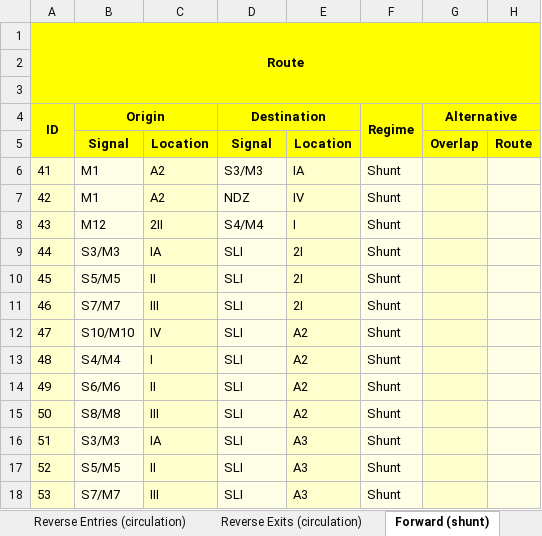
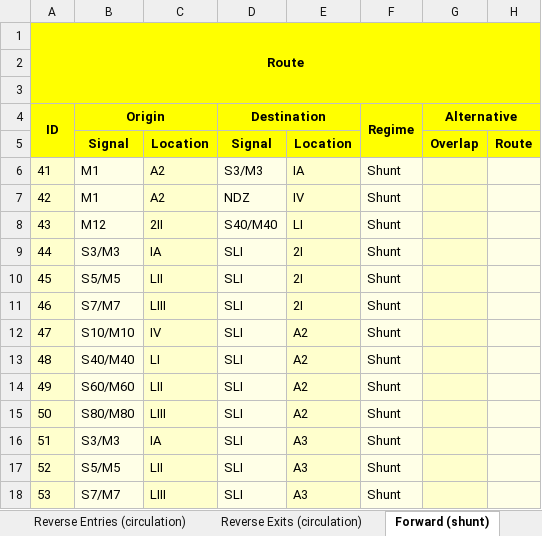
Before and after one commit to 7diogo-luis/ZIRCON, an Excel workbook: stations/output/MAL_Interlocking_Program.xlsx, sheet Forward (shunt), drawn as a sheet; only a part is shown; values as stored, in another font and other column widths than the file's, no borders; the diff names each change by its address in the sheet, - before the commit and + after, or states it on an @@ line.

```diff
--- a/stations/output/MAL_Interlocking_Program.xlsx (sheet Forward (shunt))
+++ b/stations/output/MAL_Interlocking_Program.xlsx (sheet Forward (shunt))
-D8: S4/M4
+D8: S40/M40
-E8: I
+E8: LI
-C10: II
+C10: LII
-C11: III
+C11: LIII
-B13: S4/M4
+B13: S40/M40
-C13: I
+C13: LI
-B14: S6/M6
+B14: S60/M60
-C14: II
+C14: LII
-B15: S8/M8
+B15: S80/M80
-C15: III
+C15: LIII
-C17: II
+C17: LII
-C18: III
+C18: LIII
```
Also changed, not shown: sheet Inputs, sheet Normal Entries (circulation), sheet Normal Exits (circulation), sheet Reverse Entries (circulation), sheet Delays, sheet Backward (shunt), 2 more sheets, stations/output/CIS_Interlocking_Program.xlsx, stations/output/MAF_Interlocking_Program.xlsx, 37 other files.
